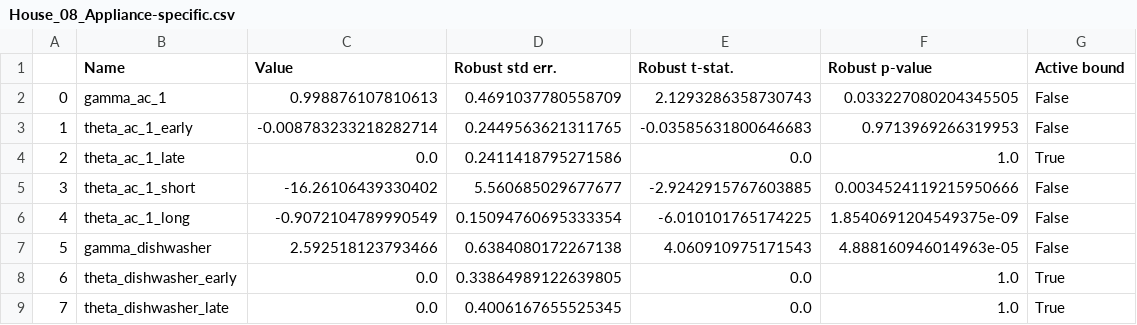
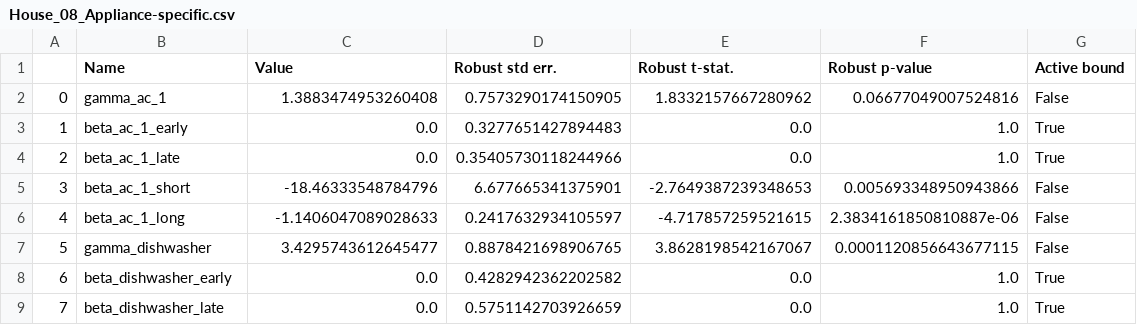
Before and after one commit to DarioVezzali/Demand-Responsive-Energy-Communities, a CSV file: House_08/House_08_Appliance-specific.csv, drawn as a sheet; only a part is shown; the diff covers the shown part only.

```diff
--- a/House_08/House_08_Appliance-specific.csv
+++ b/House_08/House_08_Appliance-specific.csv
@@ -1,9 +1,9 @@
 ,Name,Value,Robust std err.,Robust t-stat.,Robust p-value,Active bound
-0,gamma_ac_1,0.998876107810613,0.4691037780558709,2.1293286358730743,0.033227080204345505,False
-1,theta_ac_1_early,-0.008783233218282714,0.2449563621311765,-0.03585631800646683,0.9713969266319953,False
-2,theta_ac_1_late,0.0,0.2411418795271586,0.0,1.0,True
-3,theta_ac_1_short,-16.26106439330402,5.560685029677677,-2.9242915767603885,0.0034524119215950666,False
-4,theta_ac_1_long,-0.9072104789990549,0.15094760695333354,-6.010101765174225,1.8540691204549375e-09,False
-5,gamma_dishwasher,2.592518123793466,0.6384080172267138,4.060910975171543,4.888160946014963e-05,False
-6,theta_dishwasher_early,0.0,0.33864989122639805,0.0,1.0,True
-7,theta_dishwasher_late,0.0,0.4006167655525345,0.0,1.0,True
+0,gamma_ac_1,1.3883474953260408,0.7573290174150905,1.8332157667280962,0.06677049007524816,False
+1,beta_ac_1_early,0.0,0.3277651427894483,0.0,1.0,True
+2,beta_ac_1_late,0.0,0.35405730118244966,0.0,1.0,True
+3,beta_ac_1_short,-18.46333548784796,6.677665341375901,-2.7649387239348653,0.005693348950943866,False
+4,beta_ac_1_long,-1.1406047089028633,0.2417632934105597,-4.717857259521615,2.3834161850810887e-06,False
+5,gamma_dishwasher,3.4295743612645477,0.8878421698906765,3.8628198542167067,0.0001120856643677115,False
+6,beta_dishwasher_early,0.0,0.4282942362202582,0.0,1.0,True
+7,beta_dishwasher_late,0.0,0.5751142703926659,0.0,1.0,True
```
Also changed, not shown: 25 edited cells elsewhere in this file, House_08/House_08_Generic.csv, 4 other files.
